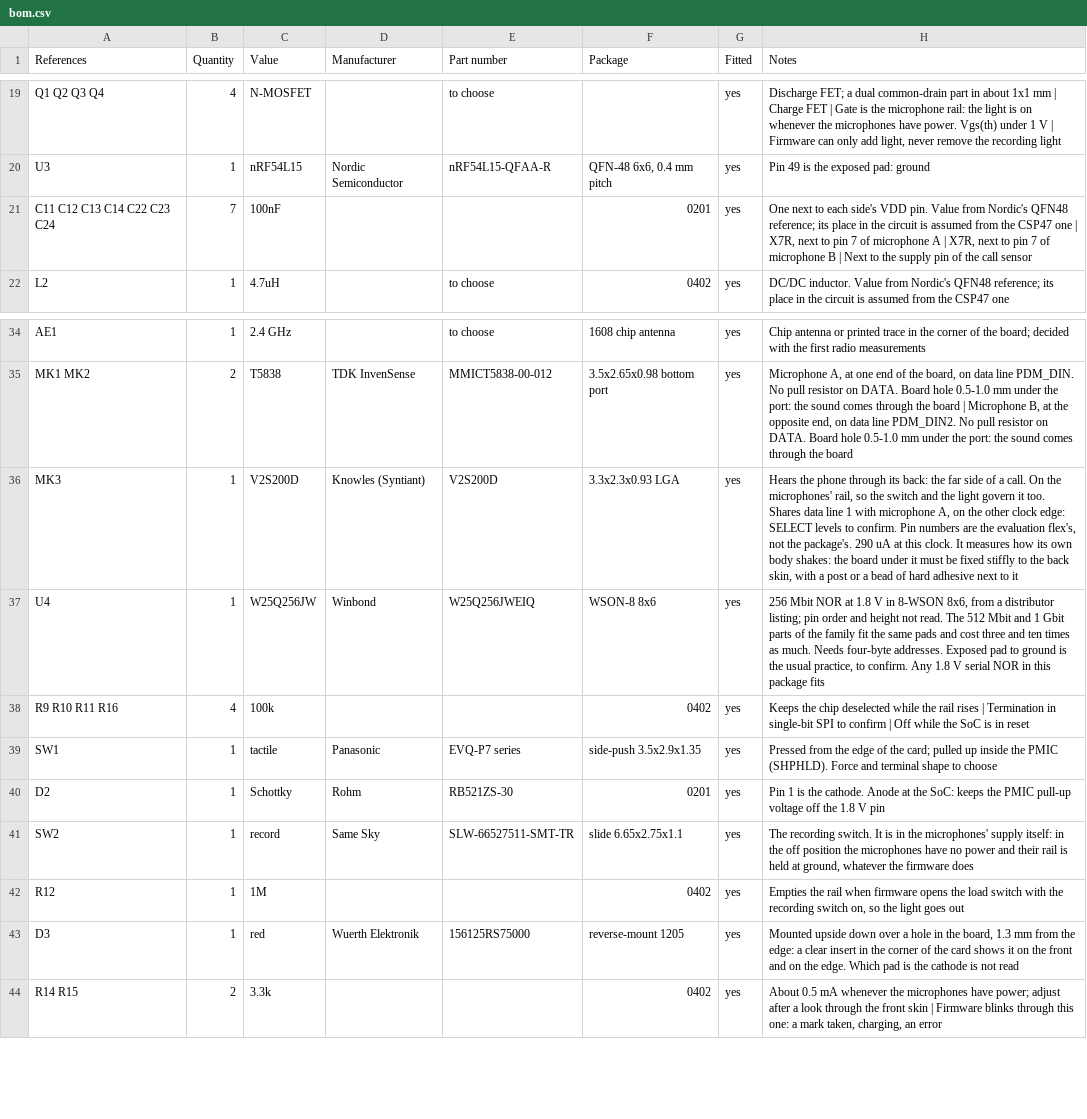
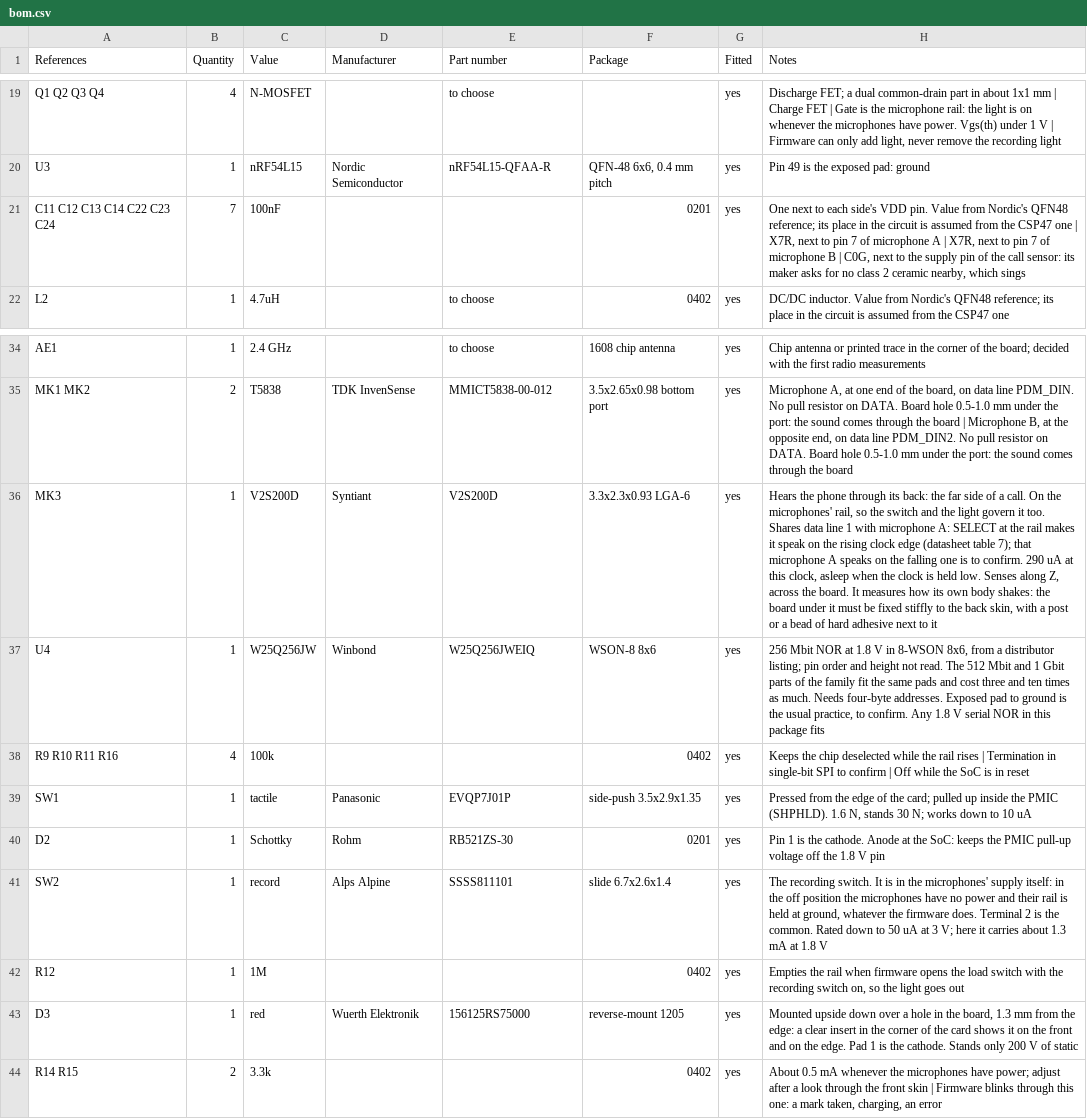
Before and after one commit to Open-Domus/manent-card, a CSV file: electrical/out/bom.csv, drawn as a sheet; only a part is shown, gaps mark what is left out.

Commit message:
Resolve the most serious review findings: verified parts, real land patterns, stiffer shell, firmware rules

```diff
--- a/electrical/out/bom.csv
+++ b/electrical/out/bom.csv
@@ -20,3 +20,3 @@ Q1 Q2 Q3 Q4,4,N-MOSFET,,to choose,,yes,"Discharge FET; a dual common-drain part
 U3,1,nRF54L15,Nordic Semiconductor,nRF54L15-QFAA-R,"QFN-48 6x6, 0.4 mm pitch",yes,Pin 49 is the exposed pad: ground
-C11 C12 C13 C14 C22 C23 C24,7,100nF,,,0201,yes,"One next to each side's VDD pin. Value from Nordic's QFN48 reference; its place in the circuit is assumed from the CSP47 one | X7R, next to pin 7 of microphone A | X7R, next to pin 7 of microphone B | Next to the supply pin of the call sensor"
+C11 C12 C13 C14 C22 C23 C24,7,100nF,,,0201,yes,"One next to each side's VDD pin. Value from Nordic's QFN48 reference; its place in the circuit is assumed from the CSP47 one | X7R, next to pin 7 of microphone A | X7R, next to pin 7 of microphone B | C0G, next to the supply pin of the call sensor: its maker asks for no class 2 ceramic nearby, which sings"
 L2,1,4.7uH,,to choose,0402,yes,DC/DC inductor. Value from Nordic's QFN48 reference; its place in the circuit is assumed from the CSP47 one
@@ -35,10 +35,10 @@ AE1,1,2.4 GHz,,to choose,1608 chip antenna,yes,Chip antenna or printed trace in
 MK1 MK2,2,T5838,TDK InvenSense,MMICT5838-00-012,3.5x2.65x0.98 bottom port,yes,"Microphone A, at one end of the board, on data line PDM_DIN. No pull resistor on DATA. Board hole 0.5-1.0 mm under the port: the sound comes through the board | Microphone B, at the opposite end, on data line PDM_DIN2. No pull resistor on DATA. Board hole 0.5-1.0 mm under the port: the sound comes through the board"
-MK3,1,V2S200D,Knowles (Syntiant),V2S200D,3.3x2.3x0.93 LGA,yes,"Hears the phone through its back: the far side of a call. On the microphones' rail, so the switch and the light govern it too. Shares data line 1 with microphone A, on the other clock edge: SELECT levels to confirm. Pin numbers are the evaluation flex's, not the package's. 290 uA at this clock. It measures how its own body shakes: the board under it must be fixed stiffly to the back skin, with a post or a bead of hard adhesive next to it"
+MK3,1,V2S200D,Syntiant,V2S200D,3.3x2.3x0.93 LGA-6,yes,"Hears the phone through its back: the far side of a call. On the microphones' rail, so the switch and the light govern it too. Shares data line 1 with microphone A: SELECT at the rail makes it speak on the rising clock edge (datasheet table 7); that microphone A speaks on the falling one is to confirm. 290 uA at this clock, asleep when the clock is held low. Senses along Z, across the board. It measures how its own body shakes: the board under it must be fixed stiffly to the back skin, with a post or a bead of hard adhesive next to it"
 U4,1,W25Q256JW,Winbond,W25Q256JWEIQ,WSON-8 8x6,yes,"256 Mbit NOR at 1.8 V in 8-WSON 8x6, from a distributor listing; pin order and height not read. The 512 Mbit and 1 Gbit parts of the family fit the same pads and cost three and ten times as much. Needs four-byte addresses. Exposed pad to ground is the usual practice, to confirm. Any 1.8 V serial NOR in this package fits"
 R9 R10 R11 R16,4,100k,,,0402,yes,Keeps the chip deselected while the rail rises | Termination in single-bit SPI to confirm | Off while the SoC is in reset
-SW1,1,tactile,Panasonic,EVQ-P7 series,side-push 3.5x2.9x1.35,yes,Pressed from the edge of the card; pulled up inside the PMIC (SHPHLD). Force and terminal shape to choose
+SW1,1,tactile,Panasonic,EVQP7J01P,side-push 3.5x2.9x1.35,yes,"Pressed from the edge of the card; pulled up inside the PMIC (SHPHLD). 1.6 N, stands 30 N; works down to 10 uA"
 D2,1,Schottky,Rohm,RB521ZS-30,0201,yes,Pin 1 is the cathode. Anode at the SoC: keeps the PMIC pull-up voltage off the 1.8 V pin
-SW2,1,record,Same Sky,SLW-66527511-SMT-TR,slide 6.65x2.75x1.1,yes,"The recording switch. It is in the microphones' supply itself: in the off position the microphones have no power and their rail is held at ground, whatever the firmware does"
+SW2,1,record,Alps Alpine,SSSS811101,slide 6.7x2.6x1.4,yes,"The recording switch. It is in the microphones' supply itself: in the off position the microphones have no power and their rail is held at ground, whatever the firmware does. Terminal 2 is the common. Rated down to 50 uA at 3 V; here it carries about 1.3 mA at 1.8 V"
 R12,1,1M,,,0402,yes,"Empties the rail when firmware opens the load switch with the recording switch on, so the light goes out"
-D3,1,red,Wuerth Elektronik,156125RS75000,reverse-mount 1205,yes,"Mounted upside down over a hole in the board, 1.3 mm from the edge: a clear insert in the corner of the card shows it on the front and on the edge. Which pad is the cathode is not read"
+D3,1,red,Wuerth Elektronik,156125RS75000,reverse-mount 1205,yes,"Mounted upside down over a hole in the board, 1.3 mm from the edge: a clear insert in the corner of the card shows it on the front and on the edge. Pad 1 is the cathode. Stands only 200 V of static"
 R14 R15,2,3.3k,,,0402,yes,"About 0.5 mA whenever the microphones have power; adjust after a look through the front skin | Firmware blinks through this one: a mark taken, charging, an error"
```
Also changed, not shown: 37 other files.
